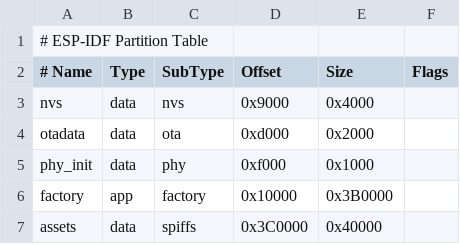
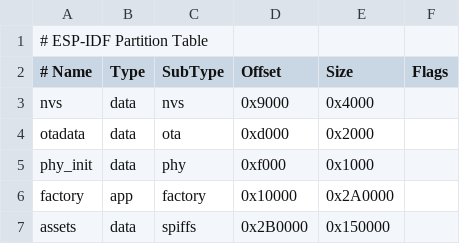
Before and after one commit to Hdchipeo/t-rax-xiaozhi-esp32, a CSV file: partitions/v2/4m.csv, drawn as a sheet.

Commit message:
fix: adjust 4MB partition table to 2.50MB factory app and 1.31MB assets to perfectly fit binary and assets

```diff
--- a/partitions/v2/4m.csv
+++ b/partitions/v2/4m.csv
@@ -5,3 +5,3 @@ otadata,  data, ota,     0xd000,    0x2000,
 phy_init, data, phy,     0xf000,    0x1000,
-factory,  app,  factory, 0x10000,   0x3B0000,
-assets,   data, spiffs,  0x3C0000,  0x40000,
+factory,  app,  factory, 0x10000,   0x2A0000,
+assets,   data, spiffs,  0x2B0000,  0x150000,
```
Also changed, not shown: 1 other file.
